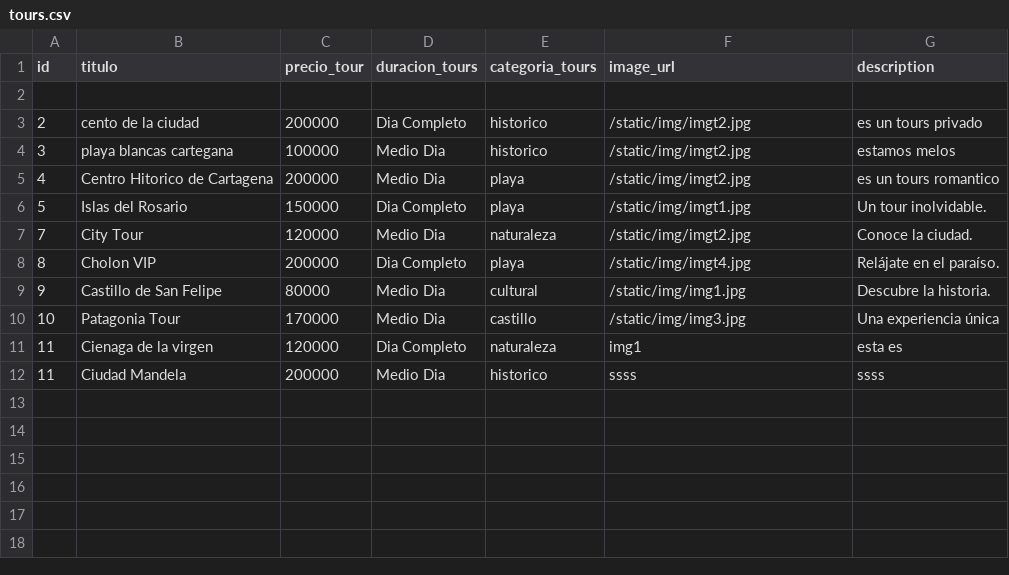
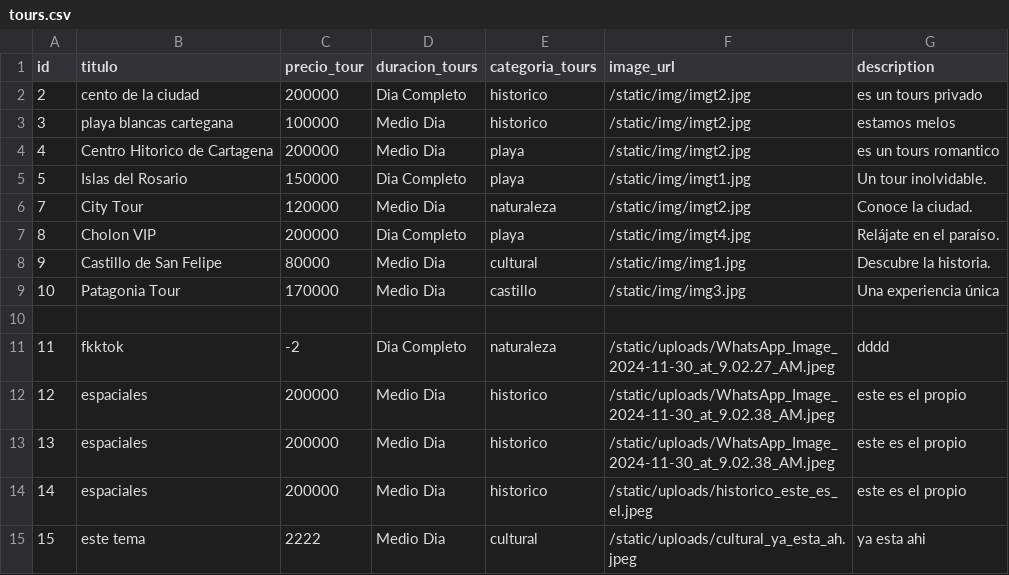
Before and after one commit to JRED22/DREAMY-ESCAPES-CARTAGENA, a CSV file: data/tours.csv, drawn as a sheet.

Commit message:
update registro tours

```diff
--- a/data/tours.csv
+++ b/data/tours.csv
@@ -1,3 +1,2 @@
 id,titulo,precio_tour,duracion_tours,categoria_tours,image_url,description
-
 2,cento de la ciudad,200000,Dia Completo,historico,/static/img/imgt2.jpg,es un tours privado
@@ -10,3 +9,7 @@ id,titulo,precio_tour,duracion_tours,categoria_tours,image_url,description
 10,Patagonia Tour,170000,Medio Dia,castillo,/static/img/img3.jpg,Una experiencia única
-11,Cienaga de la virgen ,120000,Dia Completo,naturaleza,img1,esta es
-11,Ciudad Mandela,200000,Medio Dia,historico,ssss,ssss
+
+11,fkktok,-2,Dia Completo,naturaleza,/static/uploads/WhatsApp_Image_2024-11-30_at_9.02.27_AM.jpeg,dddd
+12,espaciales,200000,Medio Dia,historico,/static/uploads/WhatsApp_Image_2024-11-30_at_9.02.38_AM.jpeg,este es el propio
+13,espaciales,200000,Medio Dia,historico,/static/uploads/WhatsApp_Image_2024-11-30_at_9.02.38_AM.jpeg,este es el propio
+14,espaciales,200000,Medio Dia,historico,/static/uploads/historico_este_es_el.jpeg,este es el propio
+15,este tema ,2222,Medio Dia,cultural,/static/uploads/cultural_ya_esta_ah.jpeg,ya esta ahi
```
Also changed, not shown: data/contactos.csv, 17 other files.
